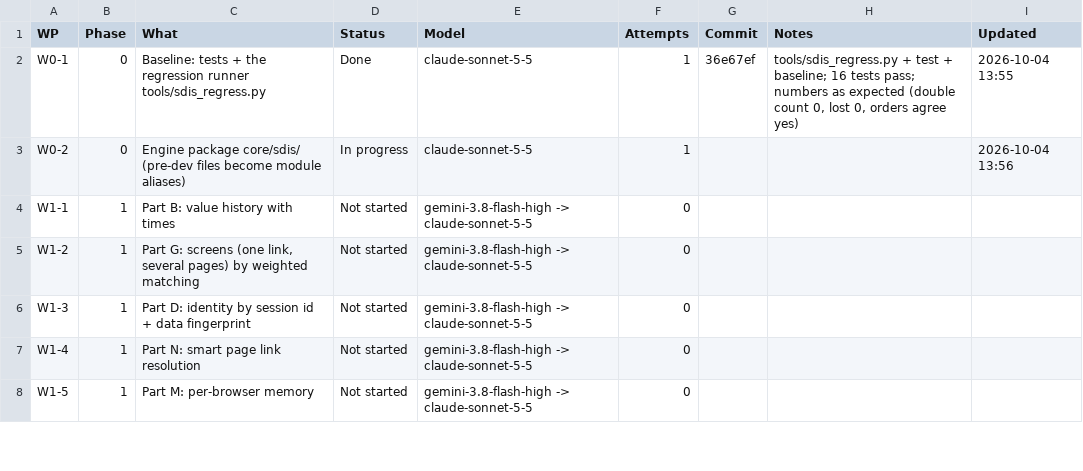
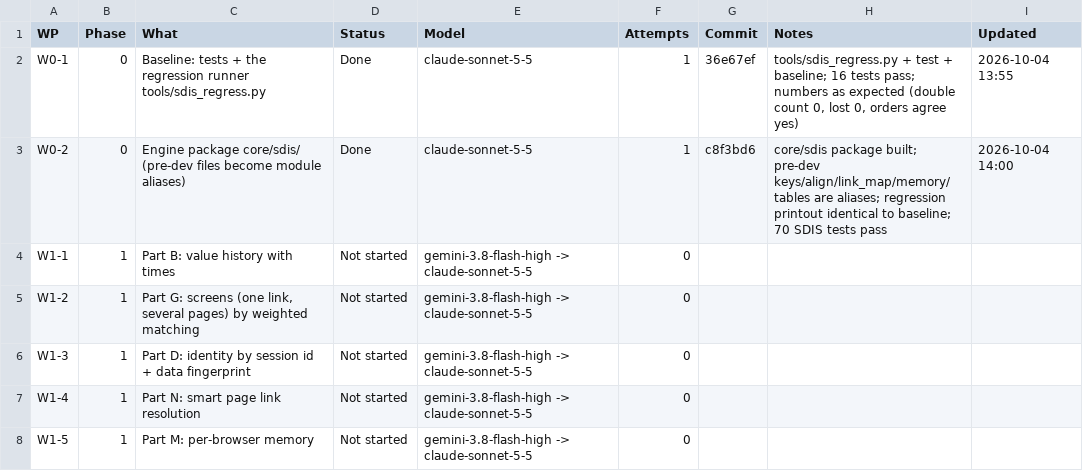
Before and after one commit to NexCardel/Project_Sera, a CSV file: docs/sdis/sdis-status.csv, drawn as a sheet; only a part is shown.

```diff
--- a/docs/sdis/sdis-status.csv
+++ b/docs/sdis/sdis-status.csv
@@ -2,3 +2,3 @@ WP,Phase,What,Status,Model,Attempts,Commit,Notes,Updated
 W0-1,0,Baseline: tests + the regression runner tools/sdis_regress.py,Done,claude-sonnet-5-5,1,36e67ef,"tools/sdis_regress.py + test + baseline; 16 tests pass; numbers as expected (double count 0, lost 0, orders agree yes)",2026-10-04 13:55
-W0-2,0,Engine package core/sdis/ (pre-dev files become module aliases),In progress,claude-sonnet-5-5,1,,,2026-10-04 13:56
+W0-2,0,Engine package core/sdis/ (pre-dev files become module aliases),Done,claude-sonnet-5-5,1,c8f3bd6,core/sdis package built; pre-dev keys/align/link_map/memory/tables are aliases; regression printout identical to baseline; 70 SDIS tests pass,2026-10-04 14:00
 W1-1,1,Part B: value history with times,Not started,gemini-3.8-flash-high -> claude-sonnet-5-5,0,,,
```
